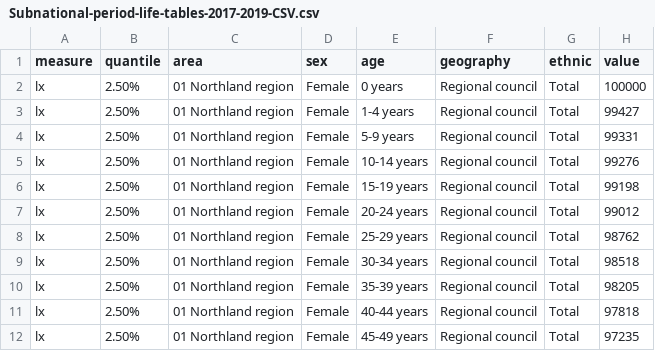
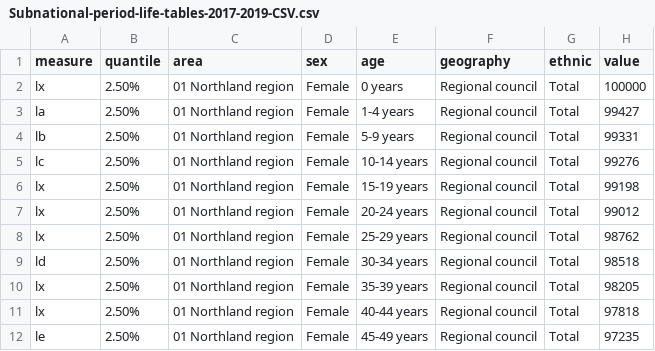
Before and after one commit to acmachado14/external-sorting, a CSV file: Subnational-period-life-tables-2017-2019-CSV.csv, drawn as a sheet.

```diff
--- a/Subnational-period-life-tables-2017-2019-CSV.csv
+++ b/Subnational-period-life-tables-2017-2019-CSV.csv
@@ -2,5 +2,5 @@ measure,quantile,area,sex,age,geography,ethnic,value
 lx,2.50%,01 Northland region,Female,0 years,Regional council,Total,100000
-lx,2.50%,01 Northland region,Female,1-4 years,Regional council,Total,99427
-lx,2.50%,01 Northland region,Female,5-9 years,Regional council,Total,99331
-lx,2.50%,01 Northland region,Female,10-14 years,Regional council,Total,99276
+la,2.50%,01 Northland region,Female,1-4 years,Regional council,Total,99427
+lb,2.50%,01 Northland region,Female,5-9 years,Regional council,Total,99331
+lc,2.50%,01 Northland region,Female,10-14 years,Regional council,Total,99276
 lx,2.50%,01 Northland region,Female,15-19 years,Regional council,Total,99198
@@ -8,5 +8,5 @@ lx,2.50%,01 Northland region,Female,20-24 years,Regional council,Total,99012
 lx,2.50%,01 Northland region,Female,25-29 years,Regional council,Total,98762
-lx,2.50%,01 Northland region,Female,30-34 years,Regional council,Total,98518
+ld,2.50%,01 Northland region,Female,30-34 years,Regional council,Total,98518
 lx,2.50%,01 Northland region,Female,35-39 years,Regional council,Total,98205
 lx,2.50%,01 Northland region,Female,40-44 years,Regional council,Total,97818
-lx,2.50%,01 Northland region,Female,45-49 years,Regional council,Total,97235
+le,2.50%,01 Northland region,Female,45-49 years,Regional council,Total,97235
```
Also changed, not shown: 1 other file.
